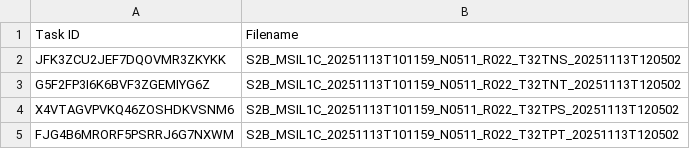
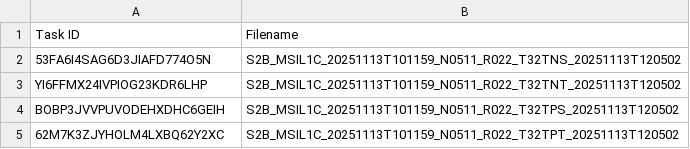
Before and after one commit to swisstopo/topo-satromo-v2, a CSV file: processing/running_tasks.csv, drawn as a sheet.

Commit message:
Processing files done

```diff
--- a/processing/running_tasks.csv
+++ b/processing/running_tasks.csv
@@ -1,5 +1,5 @@
 Task ID,Filename
-JFK3ZCU2JEF7DQOVMR3ZKYKK,S2B_MSIL1C_20251113T101159_N0511_R022_T32TNS_20251113T120502
-G5F2FP3I6K6BVF3ZGEMIYG6Z,S2B_MSIL1C_20251113T101159_N0511_R022_T32TNT_20251113T120502
-X4VTAGVPVKQ46ZOSHDKVSNM6,S2B_MSIL1C_20251113T101159_N0511_R022_T32TPS_20251113T120502
-FJG4B6MRORF5PSRRJ6G7NXWM,S2B_MSIL1C_20251113T101159_N0511_R022_T32TPT_20251113T120502
+53FA6I4SAG6D3JIAFD774O5N,S2B_MSIL1C_20251113T101159_N0511_R022_T32TNS_20251113T120502
+YI6FFMX24IVPIOG23KDR6LHP,S2B_MSIL1C_20251113T101159_N0511_R022_T32TNT_20251113T120502
+BOBP3JVVPUVODEHXDHC6GEIH,S2B_MSIL1C_20251113T101159_N0511_R022_T32TPS_20251113T120502
+62M7K3ZJYHOLM4LXBQ62Y2XC,S2B_MSIL1C_20251113T101159_N0511_R022_T32TPT_20251113T120502
```
Also changed, not shown: 4 other files.
